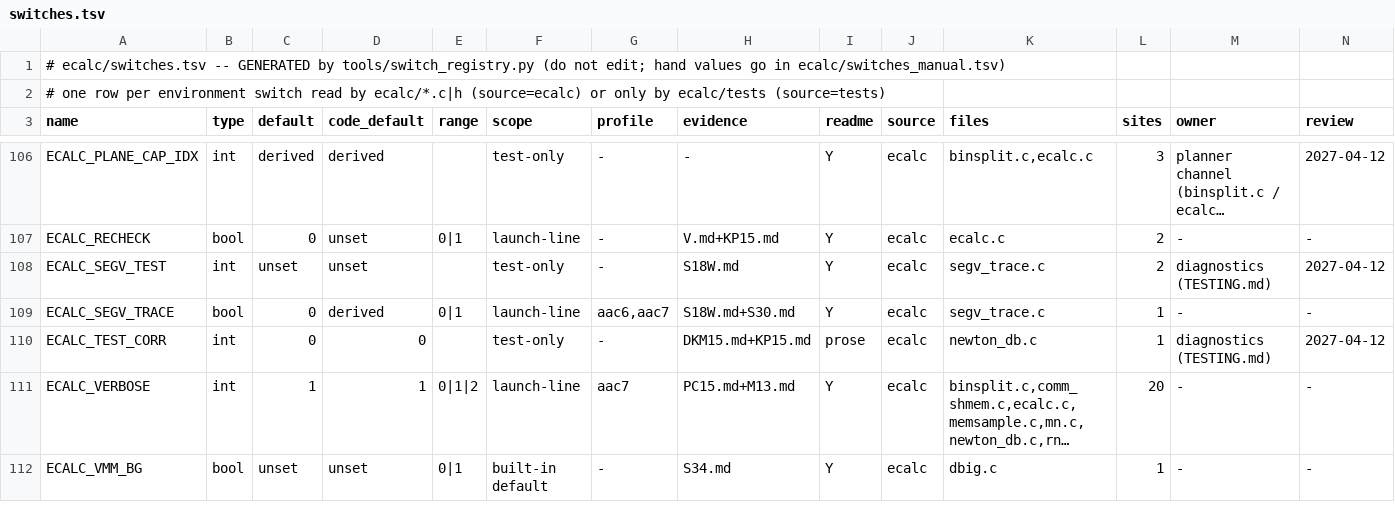
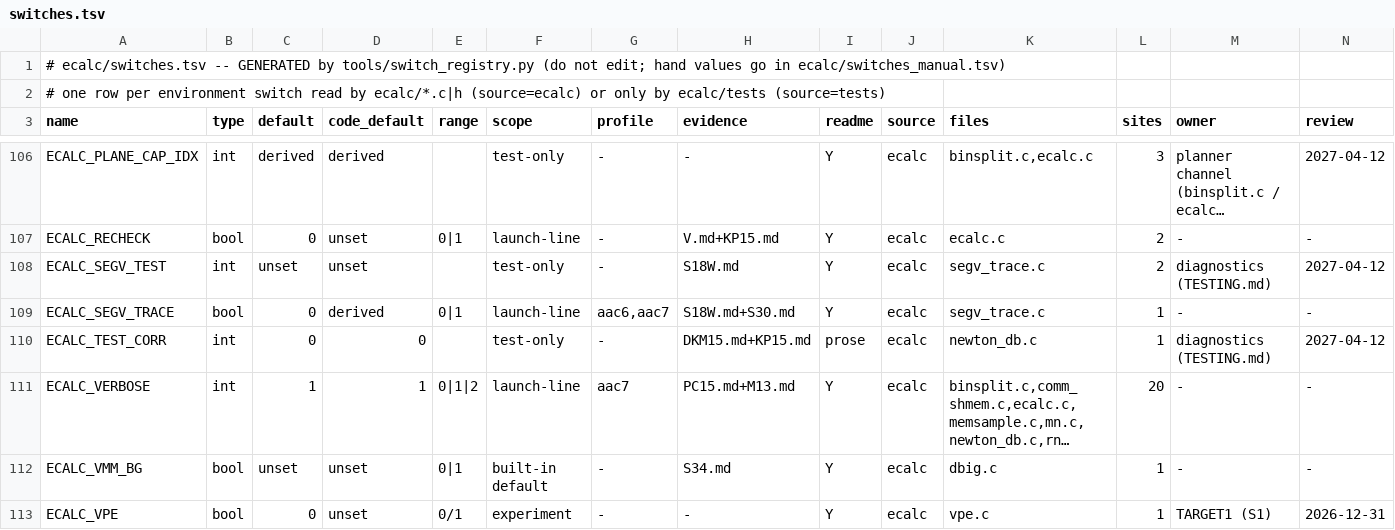
Before and after one commit to cecoppola/ntt, a TSV file: ecalc/switches.tsv, drawn as a sheet; only a part is shown, gaps mark what is left out; long unchanged cells end in …; rows hold the shown columns only; the diff covers the shown part only; the diff names each change by its address in the sheet, - before the commit and + after, or states it on an @@ line.

```diff
--- a/ecalc/switches.tsv
+++ b/ecalc/switches.tsv
+row 113: ECALC_VPE | bool | 0 | unset | 0/1 | experiment | - | - | Y | ecalc | vpe.c | 1 | TARGET1 (S1) | 2026-12-31
```
Also changed, not shown: 1 added row and 5 edited cells elsewhere in this file, ecalc/switches_manual.tsv, ecalc/switches_review.tsv, 2 other files.
